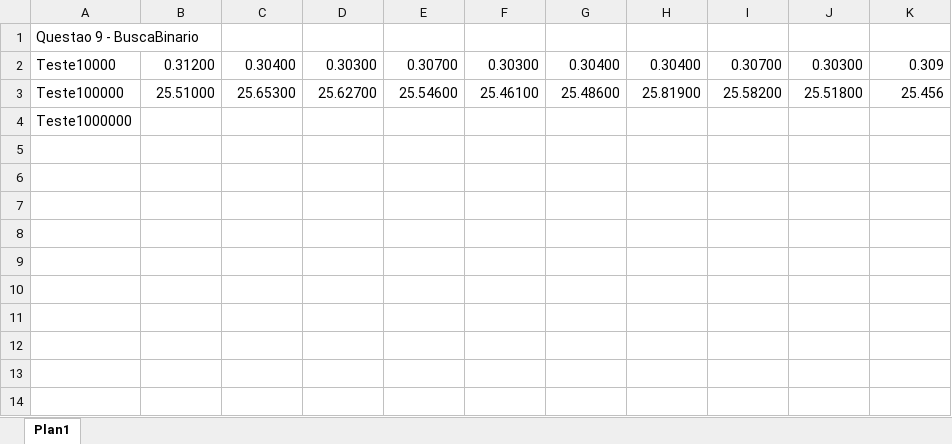
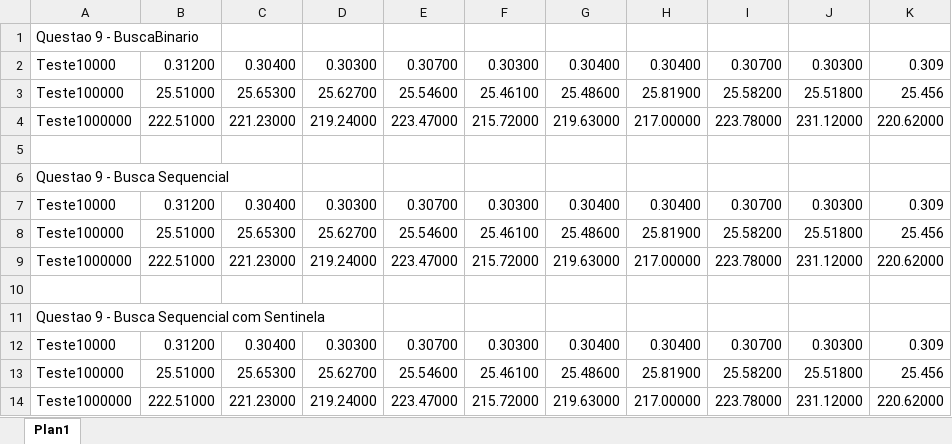
Before and after one commit to felipemarc/AED1_2016-2, an Excel workbook: Equipe5/Lista 3/Time2.xlsx, sheet Plan1, drawn as a sheet; values as stored, in another font and other column widths than the file's, no borders; addresses are those after the commit; the diff names each change by its address in the sheet, - before the commit and + after, or states it on an @@ line.

Commit message:
Time2

```diff
--- a/Equipe5/Lista 3/Time2.xlsx (sheet Plan1)
+++ b/Equipe5/Lista 3/Time2.xlsx (sheet Plan1)
+row 4: Teste1000000 | 222.51000 | 221.23000 | 219.24000 | 223.47000 | 215.72000 | 219.63000 | 217.00000 | 223.78000 | 231.12000 | 220.62000
+row 5: (empty)
-A6: Teste1000000
+A6: Questao 9 - Busca Sequencial
+row 7: Teste10000 | 0.31200 | 0.30400 | 0.30300 | 0.30700 | 0.30300 | 0.30400 | 0.30400 | 0.30700 | 0.30300 | 0.309
+row 8: Teste100000 | 25.51000 | 25.65300 | 25.62700 | 25.54600 | 25.46100 | 25.48600 | 25.81900 | 25.58200 | 25.51800 | 25.456
+row 9: Teste1000000 | 222.51000 | 221.23000 | 219.24000 | 223.47000 | 215.72000 | 219.63000 | 217.00000 | 223.78000 | 231.12000 | 220.62000
+row 10: (empty)
+row 11: Questao 9 - Busca Sequencial com Sentinela
+row 12: Teste10000 | 0.31200 | 0.30400 | 0.30300 | 0.30700 | 0.30300 | 0.30400 | 0.30400 | 0.30700 | 0.30300 | 0.309
+row 13: Teste100000 | 25.51000 | 25.65300 | 25.62700 | 25.54600 | 25.46100 | 25.48600 | 25.81900 | 25.58200 | 25.51800 | 25.456
+row 14: Teste1000000 | 222.51000 | 221.23000 | 219.24000 | 223.47000 | 215.72000 | 219.63000 | 217.00000 | 223.78000 | 231.12000 | 220.62000
```
